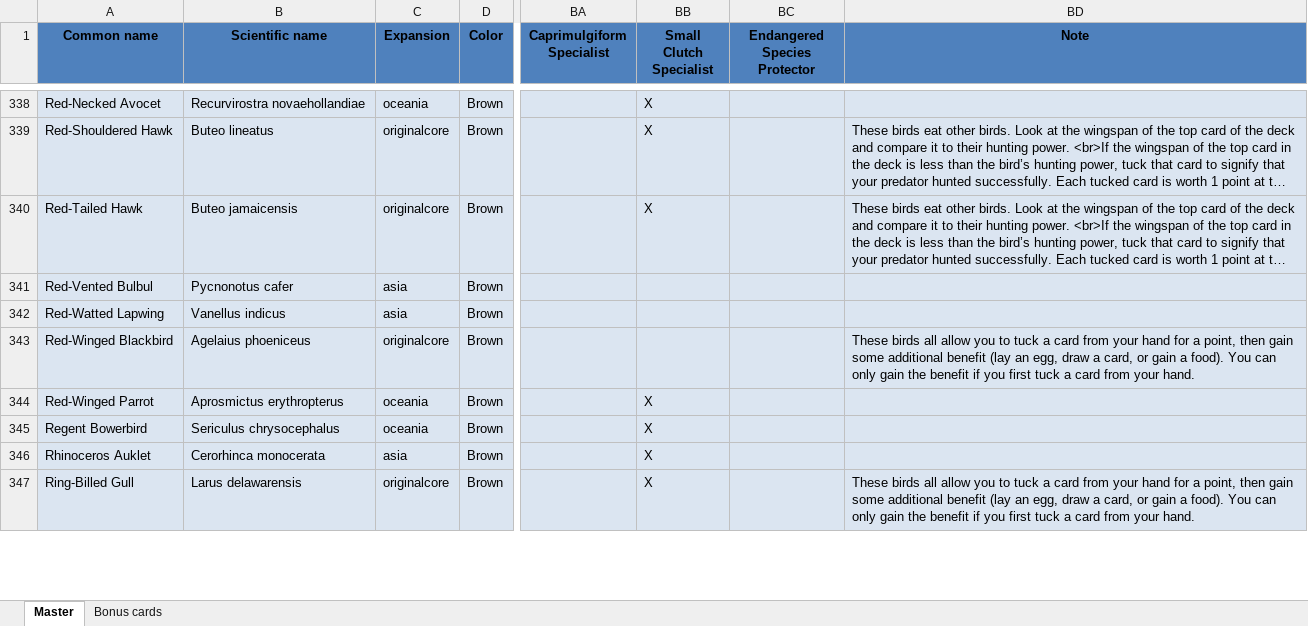
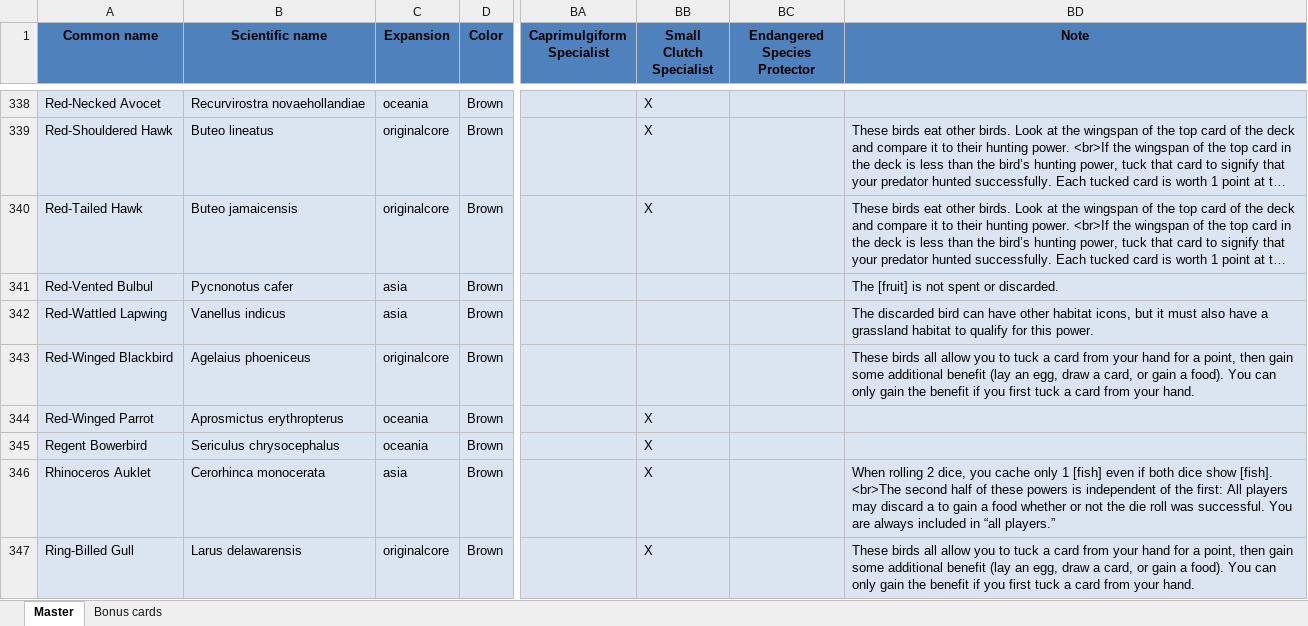
Before and after one commit to navarog/wingsearch, an Excel workbook: scripts/wingspan-card-list.xlsx, sheet Master, drawn as a sheet; only a part is shown, gaps mark what is left out; long unchanged cells end in …; values as stored, in another font and other column widths than the file's, no borders; charts and pictures and conditional formats not drawn; the diff covers the shown part only; the diff names each change by its address in the sheet, - before the commit and + after, or states it on an @@ line.

Commit message:
update Asia bird Notes column, add Asia bonus cards

```diff
--- a/scripts/wingspan-card-list.xlsx (sheet Master)
+++ b/scripts/wingspan-card-list.xlsx (sheet Master)
-BD341 (Note): (empty)
+BD341 (Note): The [fruit] is not spent or discarded.
-A342 (Common name): Red-Watted Lapwing
+A342 (Common name): Red-Wattled Lapwing
-BD342 (Note): (empty)
+BD342 (Note): The discarded bird can have other habitat icons, but it must also have a grassland habitat to qualify for this power.
-BD346 (Note): (empty)
+BD346 (Note): When rolling 2 dice, you cache only 1 [fish] even if both dice show [fish]. <br>The second half of these powers is independent of the first: All players may discard a to gain a food whether or not the die roll was successful. You are always included in “all players.”
```
Also changed, not shown: 67 edited cells and cell formats elsewhere in this sheet, sheet Bonus cards, charts or pictures.
